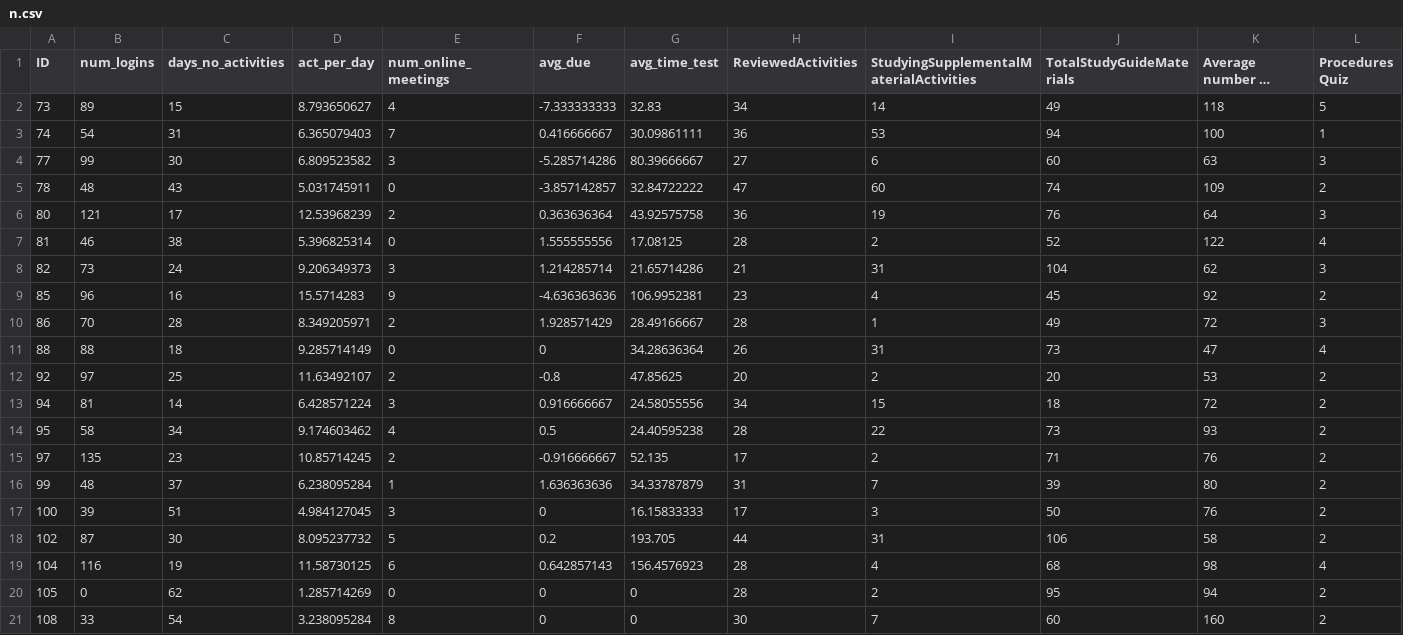
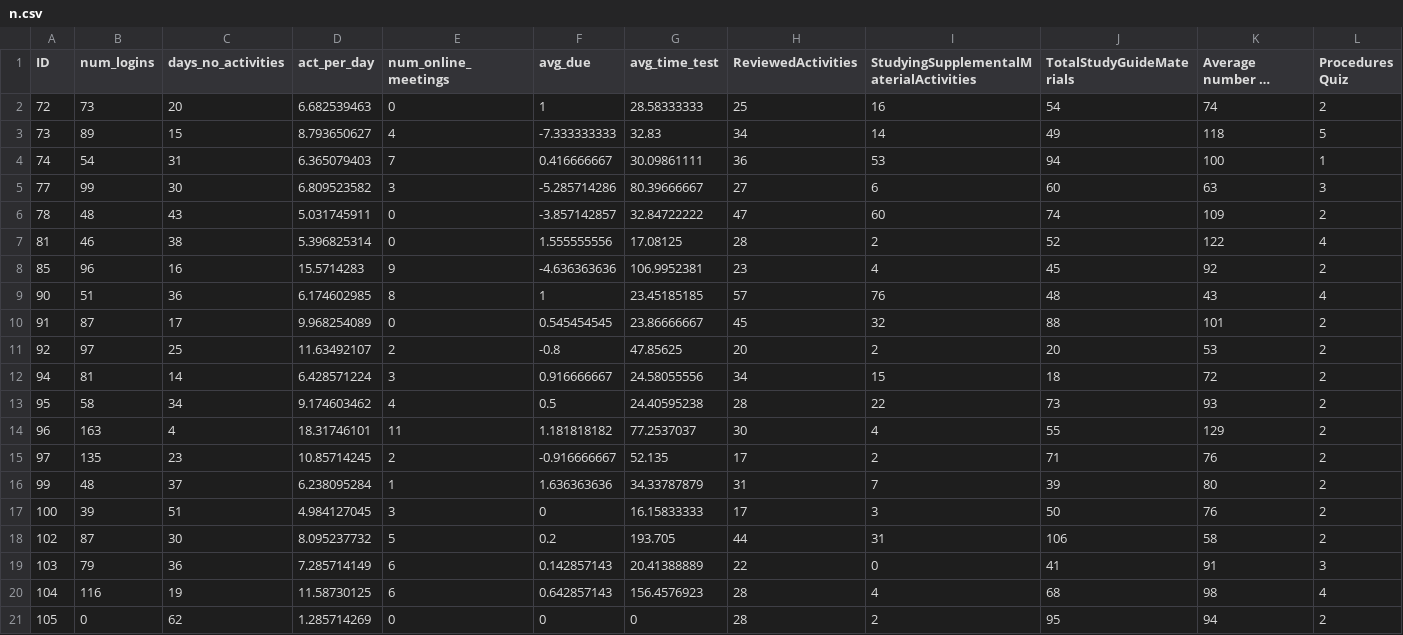
Before and after one commit to shreyasugemuge/Senior-Design-Project, a CSV file: src/Reccomender/data/misc/n.csv, drawn as a sheet; only a part is shown; the shorter side is filled out with more unchanged rows; long unchanged cells end in …; removed rows and columns are numbered as before the commit, all else as after; rows hold the shown columns only; the diff names each change by its address in the sheet, - before the commit and + after, or states it on an @@ line.

```diff
--- a/src/Reccomender/data/misc/n.csv
+++ b/src/Reccomender/data/misc/n.csv
+row 2: 72 | 73 | 20 | 6.682539463 | 0 | 1 | 28.58333333 | 25 | 16 | 54 | 74 | 2
-row 6: 80 | 121 | 17 | 12.53968239 | 2 | 0.363636364 | 43.92575758 | 36 | 19 | 76 | 64 | 3
-row 8: 82 | 73 | 24 | 9.206349373 | 3 | 1.214285714 | 21.65714286 | 21 | 31 | 104 | 62 | 3
-row 10: 86 | 70 | 28 | 8.349205971 | 2 | 1.928571429 | 28.49166667 | 28 | 1 | 49 | 72 | 3
-row 11: 88 | 88 | 18 | 9.285714149 | 0 | 0 | 34.28636364 | 26 | 31 | 73 | 47 | 4
+row 9: 90 | 51 | 36 | 6.174602985 | 8 | 1 | 23.45185185 | 57 | 76 | 48 | 43 | 4
+row 10: 91 | 87 | 17 | 9.968254089 | 0 | 0.545454545 | 23.86666667 | 45 | 32 | 88 | 101 | 2
+row 14: 96 | 163 | 4 | 18.31746101 | 11 | 1.181818182 | 77.2537037 | 30 | 4 | 55 | 129 | 2
+row 19: 103 | 79 | 36 | 7.285714149 | 6 | 0.142857143 | 20.41388889 | 22 | 0 | 41 | 91 | 3
```
Also changed, not shown: src/Reccomender/data/misc/summary.csv, src/Reccomender/data/misc/y.csv, 46 other files.
